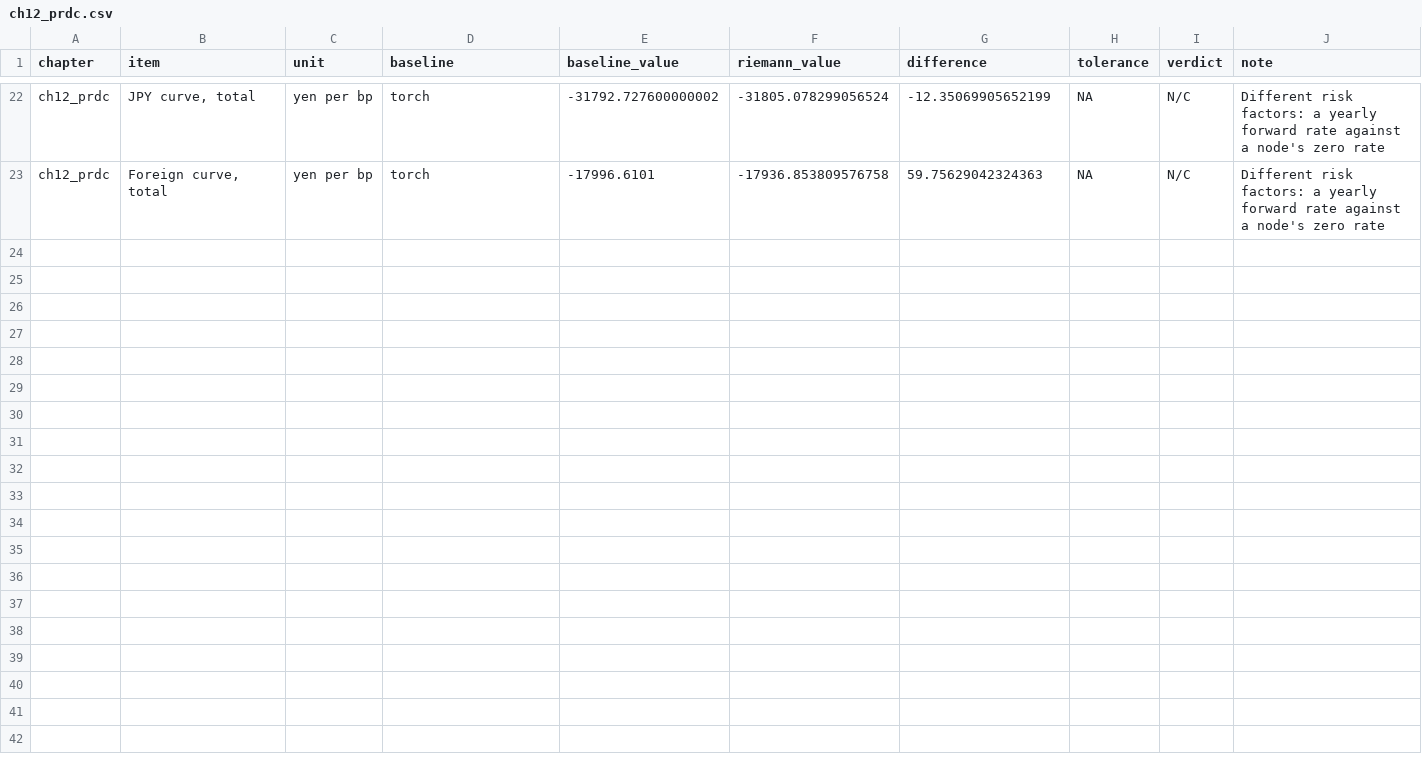
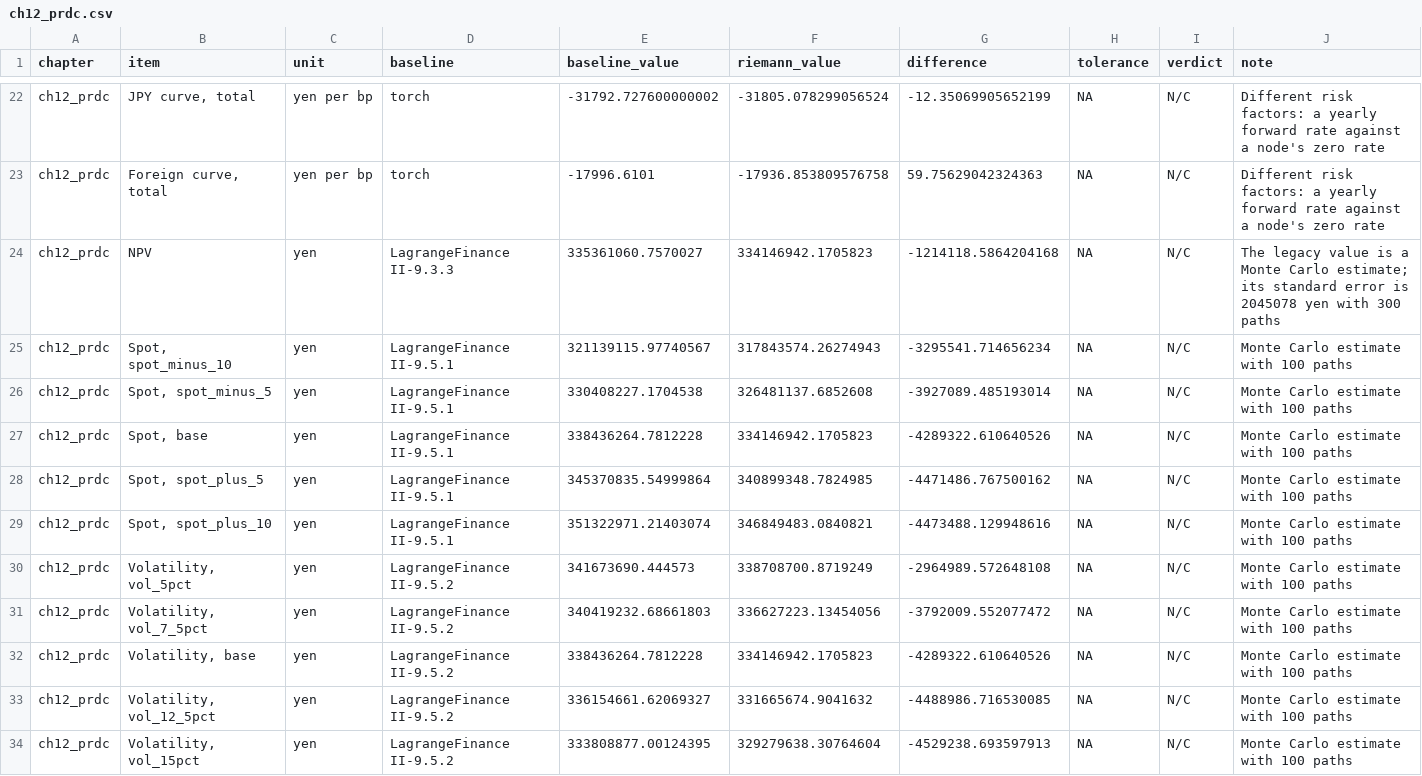
Before and after one commit to besuke/Riemann, a CSV file: comparison/results/ch12_prdc.csv, drawn as a sheet; only a part is shown, gaps mark what is left out; the diff covers the shown part only; the diff names each change by its address in the sheet, - before the commit and + after, or states it on an @@ line.

```diff
--- a/comparison/results/ch12_prdc.csv
+++ b/comparison/results/ch12_prdc.csv
+row 24: ch12_prdc | NPV | yen | LagrangeFinance II-9.3.3 | 335361060.7570027 | 334146942.1705823 | -1214118.5864204168 | NA | N/C | The legacy value is a Monte Carlo estimate; its standard error is 2045078 yen with 300 paths
+row 25: ch12_prdc | Spot, spot_minus_10 | yen | LagrangeFinance II-9.5.1 | 321139115.97740567 | 317843574.26274943 | -3295541.714656234 | NA | N/C | Monte Carlo estimate with 100 paths
+row 26: ch12_prdc | Spot, spot_minus_5 | yen | LagrangeFinance II-9.5.1 | 330408227.1704538 | 326481137.6852608 | -3927089.485193014 | NA | N/C | Monte Carlo estimate with 100 paths
+row 27: ch12_prdc | Spot, base | yen | LagrangeFinance II-9.5.1 | 338436264.7812228 | 334146942.1705823 | -4289322.610640526 | NA | N/C | Monte Carlo estimate with 100 paths
+row 28: ch12_prdc | Spot, spot_plus_5 | yen | LagrangeFinance II-9.5.1 | 345370835.54999864 | 340899348.7824985 | -4471486.767500162 | NA | N/C | Monte Carlo estimate with 100 paths
+row 29: ch12_prdc | Spot, spot_plus_10 | yen | LagrangeFinance II-9.5.1 | 351322971.21403074 | 346849483.0840821 | -4473488.129948616 | NA | N/C | Monte Carlo estimate with 100 paths
+row 30: ch12_prdc | Volatility, vol_5pct | yen | LagrangeFinance II-9.5.2 | 341673690.444573 | 338708700.8719249 | -2964989.572648108 | NA | N/C | Monte Carlo estimate with 100 paths
+row 31: ch12_prdc | Volatility, vol_7_5pct | yen | LagrangeFinance II-9.5.2 | 340419232.68661803 | 336627223.13454056 | -3792009.552077472 | NA | N/C | Monte Carlo estimate with 100 paths
+row 32: ch12_prdc | Volatility, base | yen | LagrangeFinance II-9.5.2 | 338436264.7812228 | 334146942.1705823 | -4289322.610640526 | NA | N/C | Monte Carlo estimate with 100 paths
+row 33: ch12_prdc | Volatility, vol_12_5pct | yen | LagrangeFinance II-9.5.2 | 336154661.62069327 | 331665674.9041632 | -4488986.716530085 | NA | N/C | Monte Carlo estimate with 100 paths
+row 34: ch12_prdc | Volatility, vol_15pct | yen | LagrangeFinance II-9.5.2 | 333808877.00124395 | 329279638.30764604 | -4529238.693597913 | NA | N/C | Monte Carlo estimate with 100 paths
```
Also changed, not shown: 30 edited cells elsewhere in this file, comparison/results/ch07_bond_futures.csv, comparison/results/ch08_options.csv, 32 other files.
